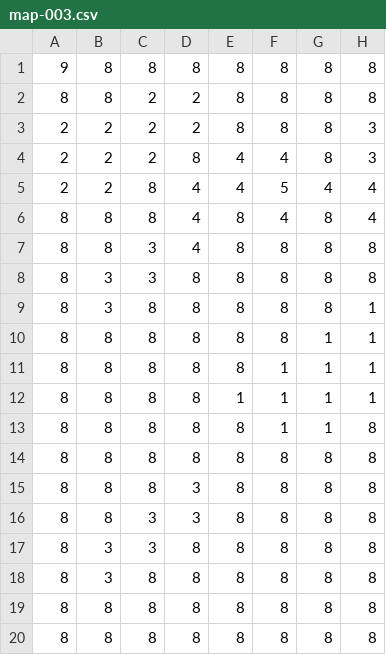
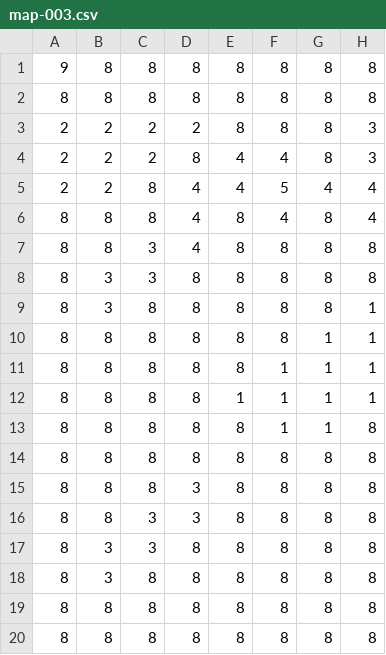
Before and after one commit to miyoshiakira/guild_owner_rpg, a CSV file: frontend/src/data/maps/map-003.csv, drawn as a sheet; only a part is shown; the diff names each change by its address in the sheet, - before the commit and + after, or states it on an @@ line.

```diff
--- a/frontend/src/data/maps/map-003.csv
+++ b/frontend/src/data/maps/map-003.csv
-C2: 2
+C2: 8
-D2: 2
+D2: 8
```
Also changed, not shown: frontend/src/data/maps/map-010.csv, frontend/src/data/maps/map-013.csv, 5 other files.
